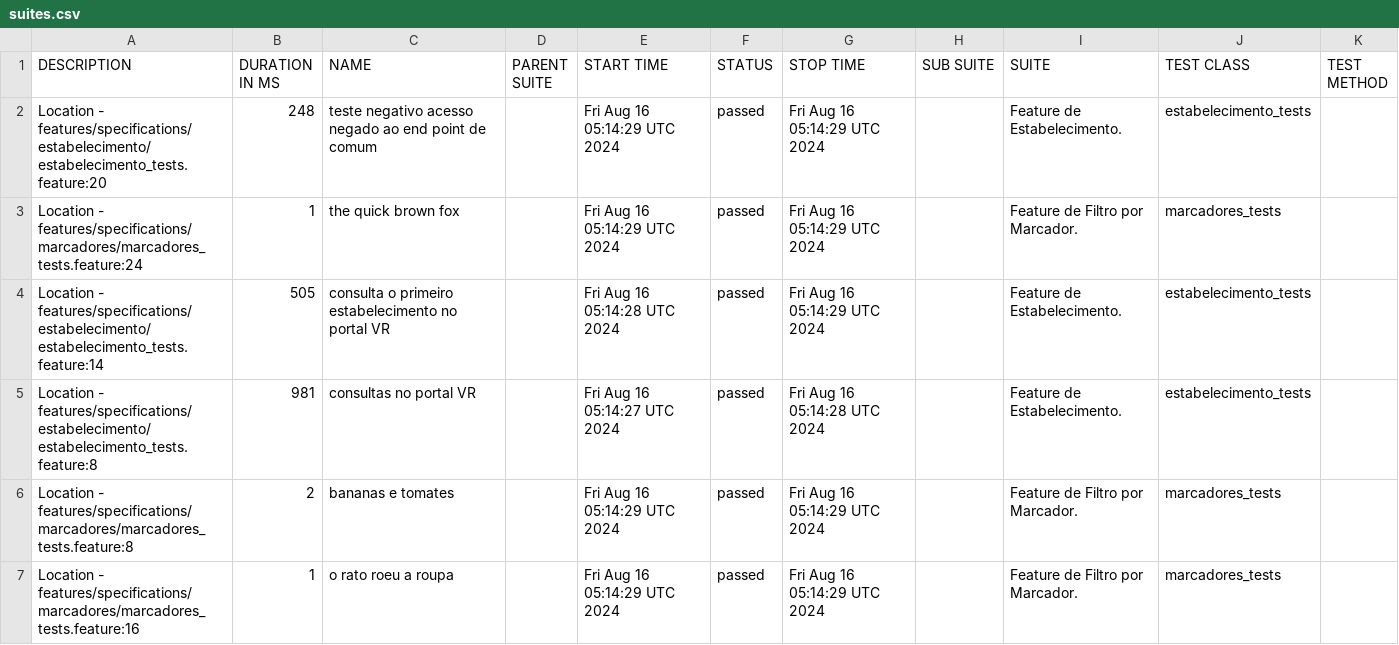
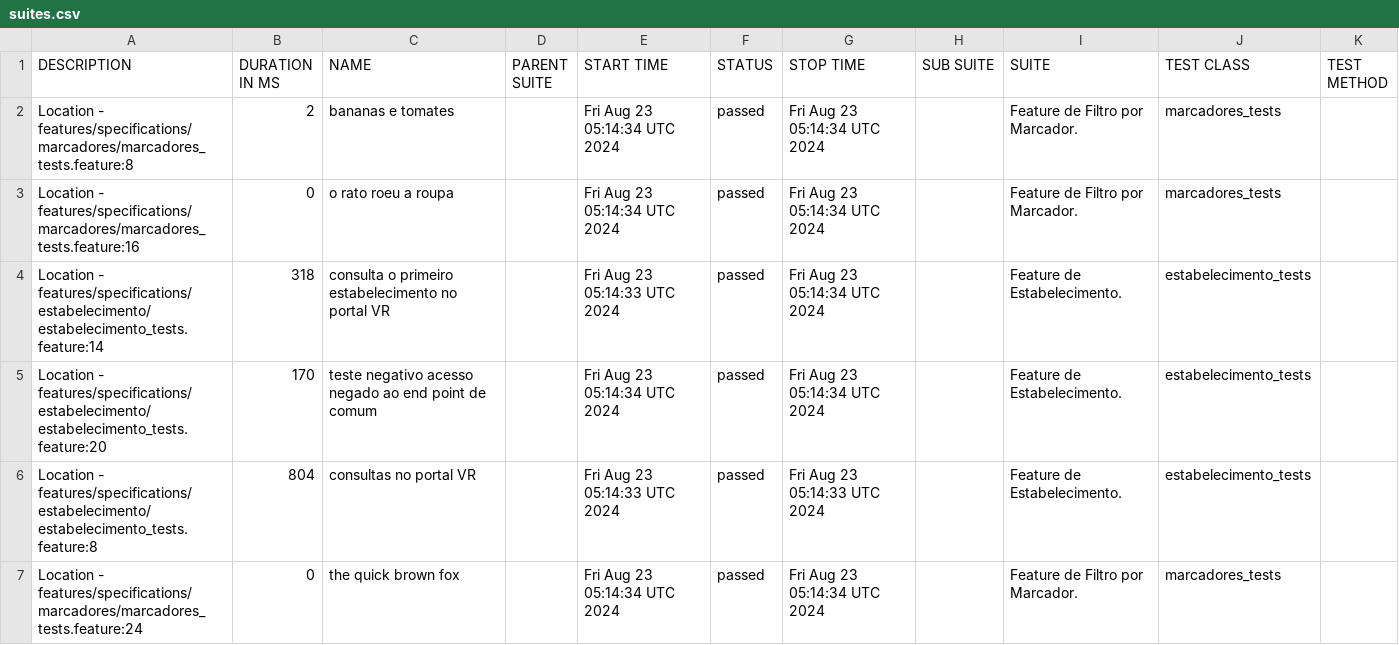
Before and after one commit to reinaldorossetti/cucumber_ruby_httparty, a CSV file: allure-report/data/suites.csv, drawn as a sheet.

```diff
--- a/allure-report/data/suites.csv
+++ b/allure-report/data/suites.csv
@@ -1,7 +1,7 @@
 "DESCRIPTION","DURATION IN MS","NAME","PARENT SUITE","START TIME","STATUS","STOP TIME","SUB SUITE","SUITE","TEST CLASS","TEST METHOD"
-"Location - features/specifications/estabelecimento/estabelecimento_tests.feature:20","248","teste negativo acesso negado ao end point de comum","","Fri Aug 16 05:14:29 UTC 2024","passed","Fri Aug 16 05:14:29 UTC 2024","","Feature de Estabelecimento.","estabelecimento_tests",""
-"Location - features/specifications/marcadores/marcadores_tests.feature:24","1","the quick brown fox","","Fri Aug 16 05:14:29 UTC 2024","passed","Fri Aug 16 05:14:29 UTC 2024","","Feature de Filtro por Marcador.","marcadores_tests",""
-"Location - features/specifications/estabelecimento/estabelecimento_tests.feature:14","505","consulta o primeiro estabelecimento no portal VR","","Fri Aug 16 05:14:28 UTC 2024","passed","Fri Aug 16 05:14:29 UTC 2024","","Feature de Estabelecimento.","estabelecimento_tests",""
-"Location - features/specifications/estabelecimento/estabelecimento_tests.feature:8","981","consultas no portal VR","","Fri Aug 16 05:14:27 UTC 2024","passed","Fri Aug 16 05:14:28 UTC 2024","","Feature de Estabelecimento.","estabelecimento_tests",""
-"Location - features/specifications/marcadores/marcadores_tests.feature:8","2","bananas e tomates","","Fri Aug 16 05:14:29 UTC 2024","passed","Fri Aug 16 05:14:29 UTC 2024","","Feature de Filtro por Marcador.","marcadores_tests",""
-"Location - features/specifications/marcadores/marcadores_tests.feature:16","1","o rato roeu a roupa","","Fri Aug 16 05:14:29 UTC 2024","passed","Fri Aug 16 05:14:29 UTC 2024","","Feature de Filtro por Marcador.","marcadores_tests",""
+"Location - features/specifications/marcadores/marcadores_tests.feature:8","2","bananas e tomates","","Fri Aug 23 05:14:34 UTC 2024","passed","Fri Aug 23 05:14:34 UTC 2024","","Feature de Filtro por Marcador.","marcadores_tests",""
+"Location - features/specifications/marcadores/marcadores_tests.feature:16","0","o rato roeu a roupa","","Fri Aug 23 05:14:34 UTC 2024","passed","Fri Aug 23 05:14:34 UTC 2024","","Feature de Filtro por Marcador.","marcadores_tests",""
+"Location - features/specifications/estabelecimento/estabelecimento_tests.feature:14","318","consulta o primeiro estabelecimento no portal VR","","Fri Aug 23 05:14:33 UTC 2024","passed","Fri Aug 23 05:14:34 UTC 2024","","Feature de Estabelecimento.","estabelecimento_tests",""
+"Location - features/specifications/estabelecimento/estabelecimento_tests.feature:20","170","teste negativo acesso negado ao end point de comum","","Fri Aug 23 05:14:34 UTC 2024","passed","Fri Aug 23 05:14:34 UTC 2024","","Feature de Estabelecimento.","estabelecimento_tests",""
+"Location - features/specifications/estabelecimento/estabelecimento_tests.feature:8","804","consultas no portal VR","","Fri Aug 23 05:14:33 UTC 2024","passed","Fri Aug 23 05:14:33 UTC 2024","","Feature de Estabelecimento.","estabelecimento_tests",""
+"Location - features/specifications/marcadores/marcadores_tests.feature:24","0","the quick brown fox","","Fri Aug 23 05:14:34 UTC 2024","passed","Fri Aug 23 05:14:34 UTC 2024","","Feature de Filtro por Marcador.","marcadores_tests",""
```
Also changed, not shown: allure-report/data/behaviors.csv, 32 other files.
